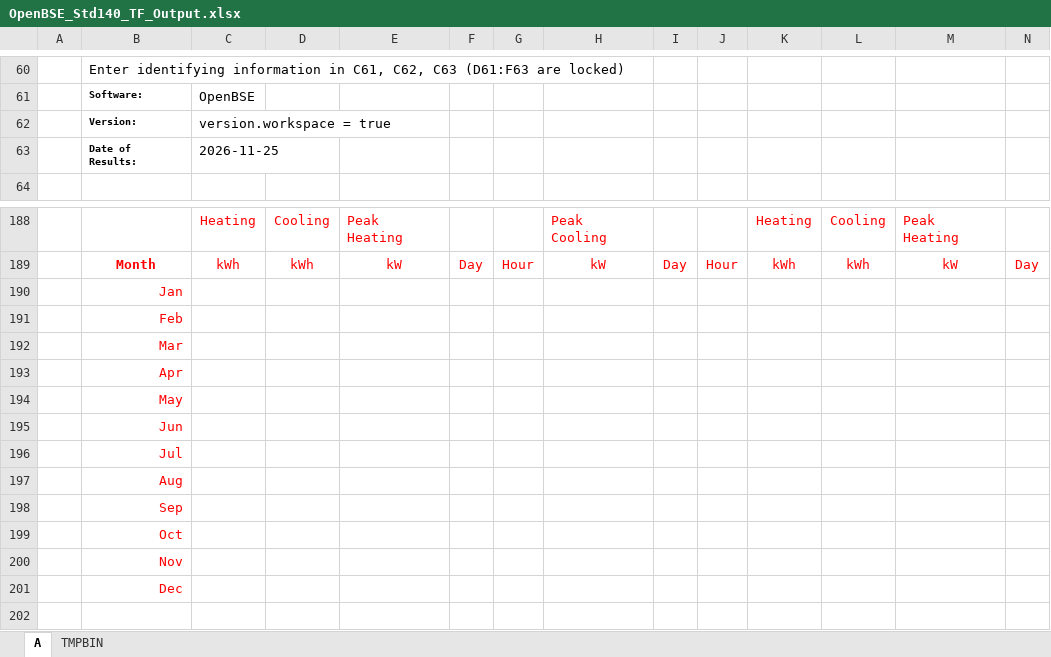
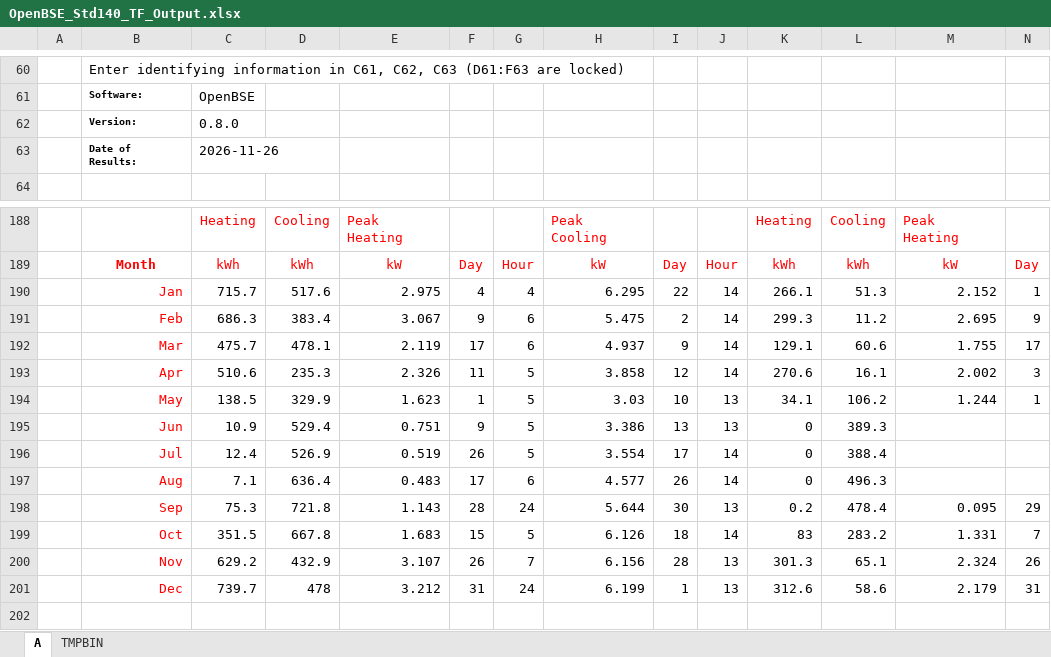
Before and after one commit to bbrannon4/OpenBSE, an Excel workbook: 140_tests/results/OpenBSE_Std140_TF_Output.xlsx, sheet A, drawn as a sheet; only a part is shown, gaps mark what is left out; values as stored, in another font and other column widths than the file's, no borders; removed rows and columns are numbered as before the commit, all else as after; rows hold the shown columns only; the diff covers the shown part only; the diff names each change by its address in the sheet, - before the commit and + after, or states it on an @@ line.

```diff
--- a/140_tests/results/OpenBSE_Std140_TF_Output.xlsx (sheet A)
+++ b/140_tests/results/OpenBSE_Std140_TF_Output.xlsx (sheet A)
-C62: version.workspace = true
+C62: 0.8.0
-C63: 2026-11-25
+C63: 2026-11-26
-row 190:  | Jan
-row 191:  | Feb
-row 192:  | Mar
-row 193:  | Apr
-row 194:  | May
-row 195:  | Jun
-row 196:  | Jul
-row 197:  | Aug
-row 198:  | Sep
-row 199:  | Oct
-row 200:  | Nov
-row 201:  | Dec
+row 190:  | Jan | 715.7 | 517.6 | 2.975 | 4 | 4 | 6.295 | 22 | 14 | 266.1 | 51.3 | 2.152 | 1
+row 191:  | Feb | 686.3 | 383.4 | 3.067 | 9 | 6 | 5.475 | 2 | 14 | 299.3 | 11.2 | 2.695 | 9
+row 192:  | Mar | 475.7 | 478.1 | 2.119 | 17 | 6 | 4.937 | 9 | 14 | 129.1 | 60.6 | 1.755 | 17
+row 193:  | Apr | 510.6 | 235.3 | 2.326 | 11 | 5 | 3.858 | 12 | 14 | 270.6 | 16.1 | 2.002 | 3
+row 194:  | May | 138.5 | 329.9 | 1.623 | 1 | 5 | 3.03 | 10 | 13 | 34.1 | 106.2 | 1.244 | 1
+row 195:  | Jun | 10.9 | 529.4 | 0.751 | 9 | 5 | 3.386 | 13 | 13 | 0 | 389.3
+row 196:  | Jul | 12.4 | 526.9 | 0.519 | 26 | 5 | 3.554 | 17 | 14 | 0 | 388.4
+row 197:  | Aug | 7.1 | 636.4 | 0.483 | 17 | 6 | 4.577 | 26 | 14 | 0 | 496.3
+row 198:  | Sep | 75.3 | 721.8 | 1.143 | 28 | 24 | 5.644 | 30 | 13 | 0.2 | 478.4 | 0.095 | 29
+row 199:  | Oct | 351.5 | 667.8 | 1.683 | 15 | 5 | 6.126 | 18 | 14 | 83 | 283.2 | 1.331 | 7
+row 200:  | Nov | 629.2 | 432.9 | 3.107 | 26 | 7 | 6.156 | 28 | 13 | 301.3 | 65.1 | 2.324 | 26
+row 201:  | Dec | 739.7 | 478 | 3.212 | 31 | 24 | 6.199 | 1 | 13 | 312.6 | 58.6 | 2.179 | 31
```
Also changed, not shown: 28 added rows and 28 removed rows elsewhere in this sheet, sheet TMPBIN, 140_tests/results/OpenBSE_Std140_AE_Output.xlsx, 3 other files.
